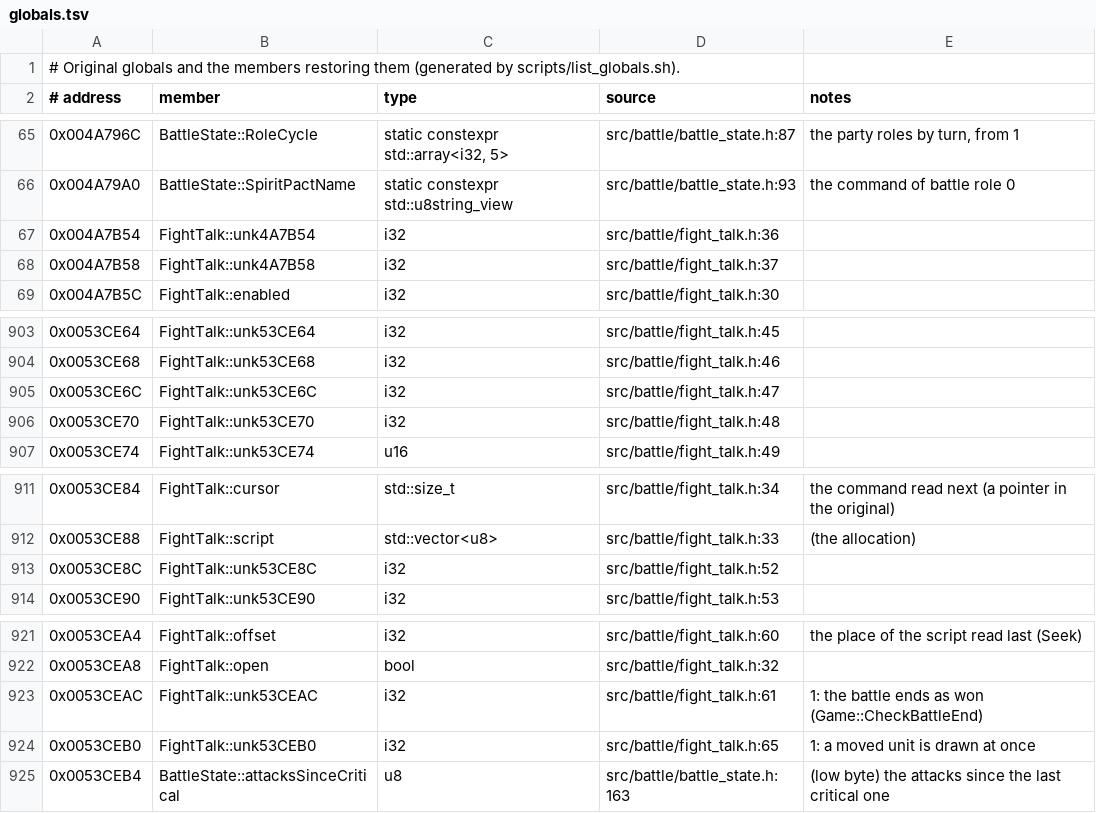
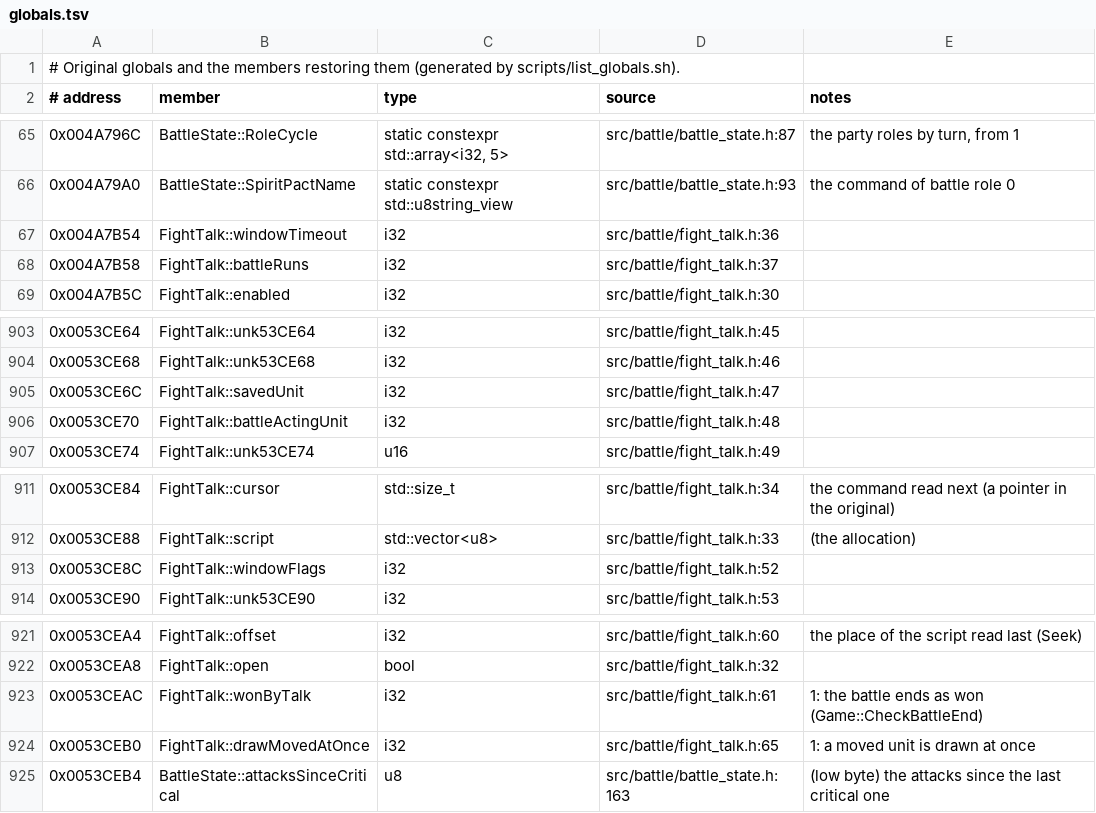
Before and after one commit to Ouroboros/OpenSWD3, a TSV file: reverse/analysis/globals.tsv, drawn as a sheet; only a part is shown, gaps mark what is left out.

Commit message:
refactor: FightTalk 中用途单一的状态命名
1. battleRuns、wonByTalk、windowTimeout、drawMovedAtOnce、savedUnit、battleActingUnit、windowFlags。
2. 被多个命令当作通用寄存器使用的（坐标、颜色、数值、计数共用一个变量）保留 unk。
3. smoke md5 与基准一致。

```diff
--- a/reverse/analysis/globals.tsv
+++ b/reverse/analysis/globals.tsv
@@ -66,4 +66,4 @@
 0x004A79A0	BattleState::SpiritPactName	static constexpr std::u8string_view	src/battle/battle_state.h:93	the command of battle role 0
-0x004A7B54	FightTalk::unk4A7B54	i32	src/battle/fight_talk.h:36	
-0x004A7B58	FightTalk::unk4A7B58	i32	src/battle/fight_talk.h:37	
+0x004A7B54	FightTalk::windowTimeout	i32	src/battle/fight_talk.h:36	
+0x004A7B58	FightTalk::battleRuns	i32	src/battle/fight_talk.h:37	
 0x004A7B5C	FightTalk::enabled	i32	src/battle/fight_talk.h:30	
@@ -904,4 +904,4 @@
 0x0053CE68	FightTalk::unk53CE68	i32	src/battle/fight_talk.h:46	
-0x0053CE6C	FightTalk::unk53CE6C	i32	src/battle/fight_talk.h:47	
-0x0053CE70	FightTalk::unk53CE70	i32	src/battle/fight_talk.h:48	
+0x0053CE6C	FightTalk::savedUnit	i32	src/battle/fight_talk.h:47	
+0x0053CE70	FightTalk::battleActingUnit	i32	src/battle/fight_talk.h:48	
 0x0053CE74	FightTalk::unk53CE74	u16	src/battle/fight_talk.h:49	
@@ -912,3 +912,3 @@
 0x0053CE88	FightTalk::script	std::vector<u8>	src/battle/fight_talk.h:33	(the allocation)
-0x0053CE8C	FightTalk::unk53CE8C	i32	src/battle/fight_talk.h:52	
+0x0053CE8C	FightTalk::windowFlags	i32	src/battle/fight_talk.h:52	
 0x0053CE90	FightTalk::unk53CE90	i32	src/battle/fight_talk.h:53	
@@ -922,4 +922,4 @@
 0x0053CEA8	FightTalk::open	bool	src/battle/fight_talk.h:32	
-0x0053CEAC	FightTalk::unk53CEAC	i32	src/battle/fight_talk.h:61	1: the battle ends as won (Game::CheckBattleEnd)
-0x0053CEB0	FightTalk::unk53CEB0	i32	src/battle/fight_talk.h:65	1: a moved unit is drawn at once
+0x0053CEAC	FightTalk::wonByTalk	i32	src/battle/fight_talk.h:61	1: the battle ends as won (Game::CheckBattleEnd)
+0x0053CEB0	FightTalk::drawMovedAtOnce	i32	src/battle/fight_talk.h:65	1: a moved unit is drawn at once
 0x0053CEB4	BattleState::attacksSinceCritical	u8	src/battle/battle_state.h:163	(low byte) the attacks since the last critical one
```
Also changed, not shown: reverse/functions.tsv, 9 other files.
